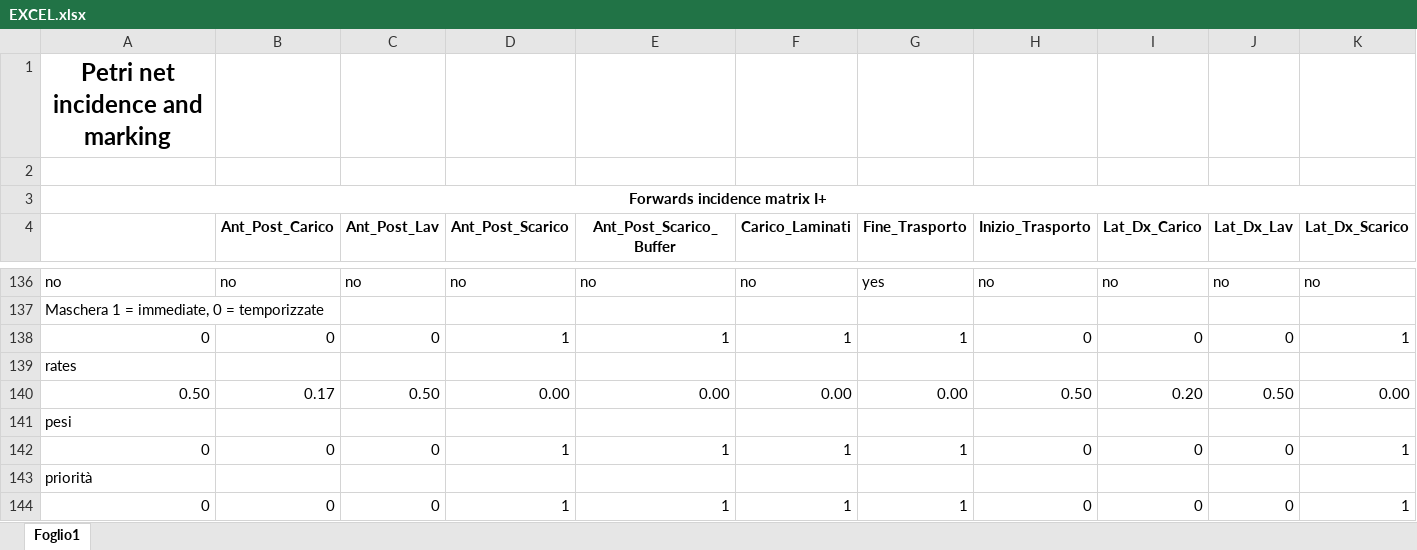
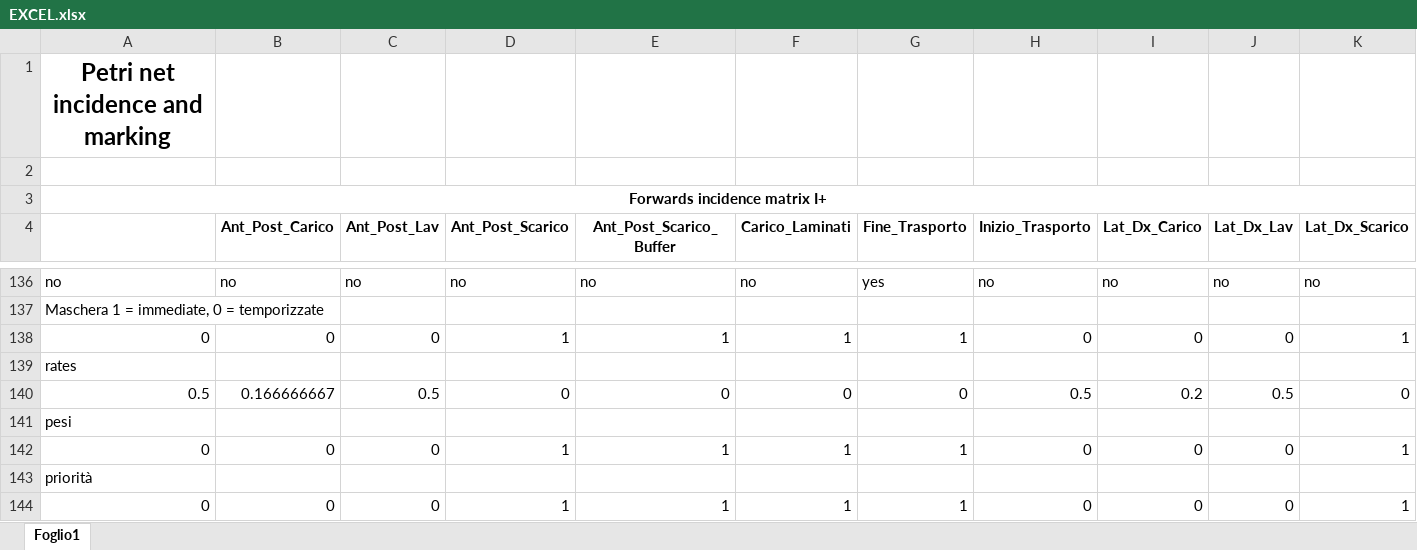
Before and after one commit to Piz01/ControlloAvanzato, an Excel workbook: Pipe_Matlab_Indici_di_Prestazione_AGV/FOLDER/EXCEL.xlsx, sheet Foglio1, drawn as a sheet; only a part is shown, gaps mark what is left out; values as stored, in another font and other column widths than the file's, no borders; removed rows and columns are numbered as before the commit, all else as after; rows hold the shown columns only; the diff names each change by its address in the sheet, - before the commit and + after, or states it on an @@ line.

Commit message:
Correzione nomi AGV e tempo trasp lam = 1/6

```diff
--- a/Pipe_Matlab_Indici_di_Prestazione_AGV/FOLDER/EXCEL.xlsx (sheet Foglio1)
+++ b/Pipe_Matlab_Indici_di_Prestazione_AGV/FOLDER/EXCEL.xlsx (sheet Foglio1)
-row 140: 0.50 | 0.17 | 0.50 | 0.00 | 0.00 | 0.00 | 0.00 | 0.50 | 0.20 | 0.50 | 0.00
+row 140: 0.5 | 0.166666667 | 0.5 | 0 | 0 | 0 | 0 | 0.5 | 0.2 | 0.5 | 0
```
Also changed, not shown: 3 other files.
